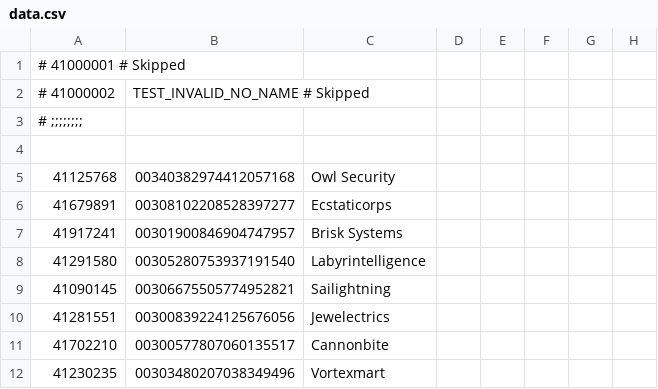
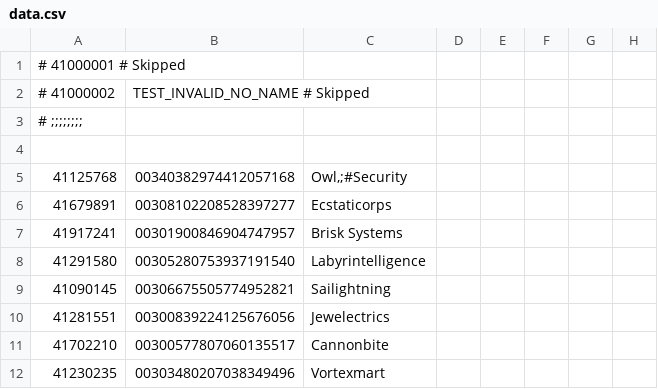
Before and after one commit to lkrieg/bcdb, a CSV file: etc/data.csv, drawn as a sheet; only a part is shown; the diff names each change by its address in the sheet, - before the commit and + after, or states it on an @@ line.

```diff
--- a/etc/data.csv
+++ b/etc/data.csv
-C5: Owl Security
+C5: Owl,;#Security
```
Also changed, not shown: 6 other files.
